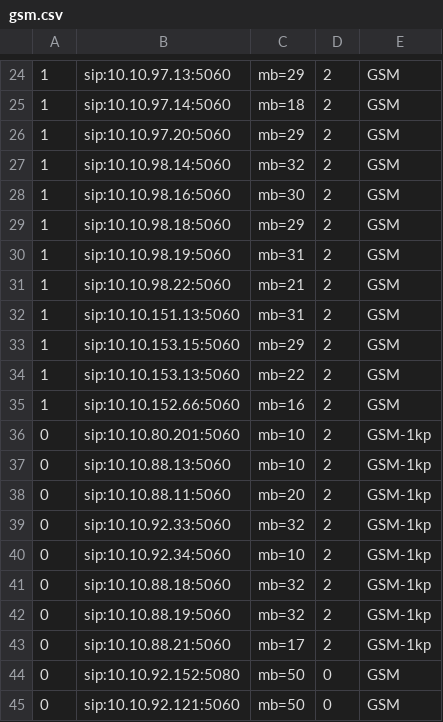
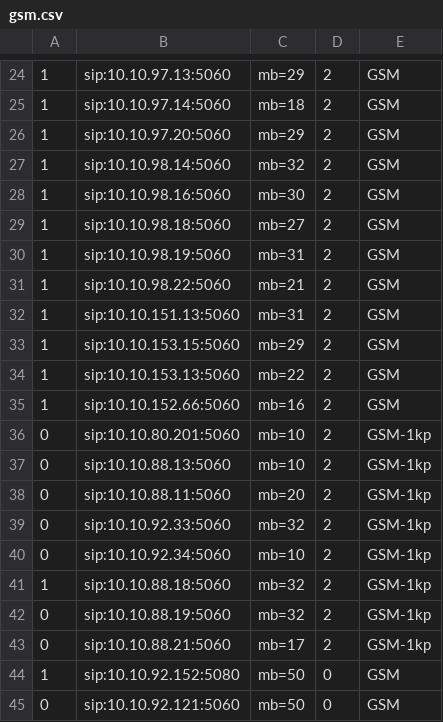
Before and after one commit to devops-itcs/CONFIG-CHANNEL-SIP-138, a CSV file: gsm.csv, drawn as a sheet; only a part is shown, gaps mark what is left out.

Commit message:
Update gsm.csv

```diff
--- a/gsm.csv
+++ b/gsm.csv
@@ -28,3 +28,3 @@
 1,sip:10.10.98.16:5060,mb=30,2,GSM
-1,sip:10.10.98.18:5060,mb=29,2,GSM
+1,sip:10.10.98.18:5060,mb=27,2,GSM
 1,sip:10.10.98.19:5060,mb=31,2,GSM
@@ -40,6 +40,6 @@
 0,sip:10.10.92.34:5060,mb=10,2,GSM-1kp
-0,sip:10.10.88.18:5060,mb=32,2,GSM-1kp
+1,sip:10.10.88.18:5060,mb=32,2,GSM-1kp
 0,sip:10.10.88.19:5060,mb=32,2,GSM-1kp
 0,sip:10.10.88.21:5060,mb=17,2,GSM-1kp
-0,sip:10.10.92.152:5080,mb=50,0,GSM
+1,sip:10.10.92.152:5080,mb=50,0,GSM
 0,sip:10.10.92.121:5060,mb=50,0,GSM
```
